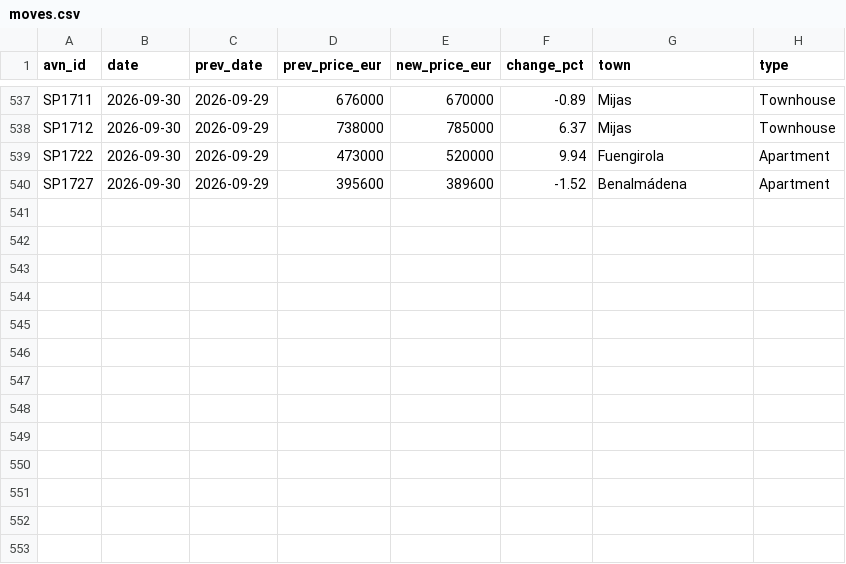
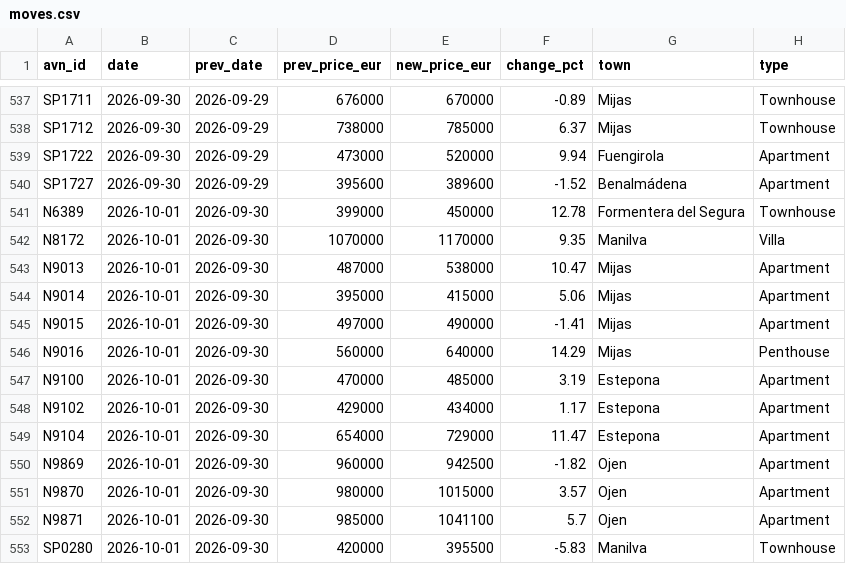
Before and after one commit to HenrikKolstad/avena-data, a CSV file: market/moves.csv, drawn as a sheet; only a part is shown, gaps mark what is left out.

```diff
--- a/market/moves.csv
+++ b/market/moves.csv
@@ -540 +540,14 @@ SP1722,2026-09-30,2026-09-29,473000,520000,9.94,Fuengirola,Apartment
 SP1727,2026-09-30,2026-09-29,395600,389600,-1.52,Benalmádena,Apartment
+N6389,2026-10-01,2026-09-30,399000,450000,12.78,Formentera del Segura,Townhouse
+N8172,2026-10-01,2026-09-30,1070000,1170000,9.35,Manilva,Villa
+N9013,2026-10-01,2026-09-30,487000,538000,10.47,Mijas,Apartment
+N9014,2026-10-01,2026-09-30,395000,415000,5.06,Mijas,Apartment
+N9015,2026-10-01,2026-09-30,497000,490000,-1.41,Mijas,Apartment
+N9016,2026-10-01,2026-09-30,560000,640000,14.29,Mijas,Penthouse
+N9100,2026-10-01,2026-09-30,470000,485000,3.19,Estepona,Apartment
+N9102,2026-10-01,2026-09-30,429000,434000,1.17,Estepona,Apartment
+N9104,2026-10-01,2026-09-30,654000,729000,11.47,Estepona,Apartment
+N9869,2026-10-01,2026-09-30,960000,942500,-1.82,Ojen,Apartment
+N9870,2026-10-01,2026-09-30,980000,1015000,3.57,Ojen,Apartment
+N9871,2026-10-01,2026-09-30,985000,1041100,5.7,Ojen,Apartment
+SP0280,2026-10-01,2026-09-30,420000,395500,-5.83,Manilva,Townhouse
```
Also changed, not shown: delphi/index.csv, market/movement-ledger.csv, 9 other files.
